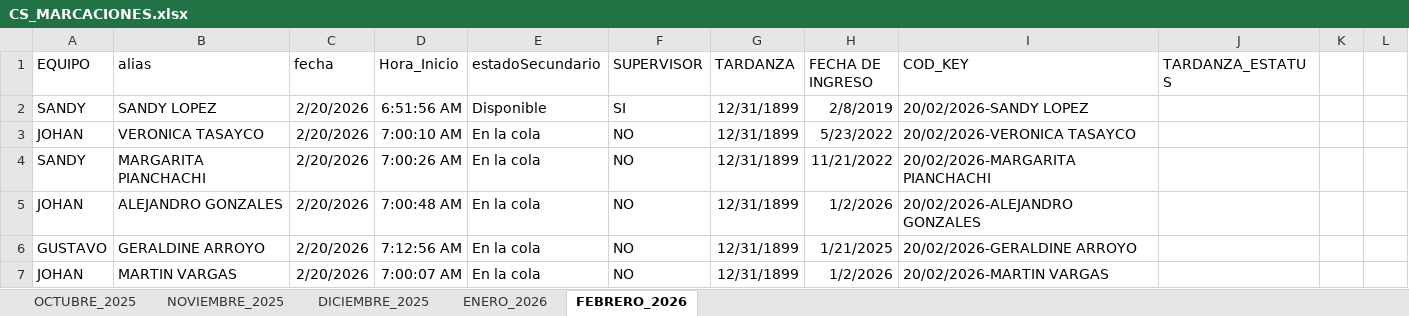
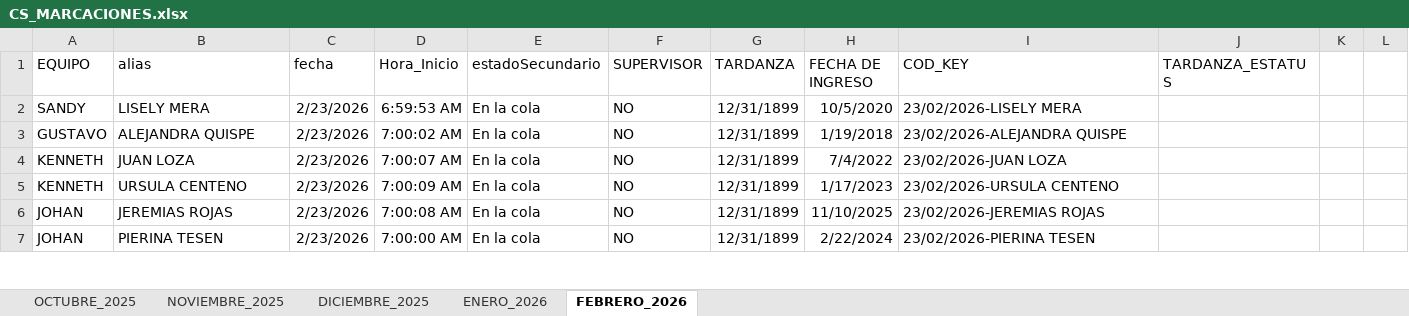
Before and after one commit to jvasquez98/Ranking, an Excel workbook: CS_MARCACIONES.xlsx, sheet FEBRERO_2026, drawn as a sheet; only a part is shown; values as stored, in another font and other column widths than the file's, no borders; conditional formats and table styles not drawn; the diff covers the shown part only; the diff names each change by its address in the sheet, - before the commit and + after, or states it on an @@ line.

```diff
--- a/CS_MARCACIONES.xlsx (sheet FEBRERO_2026)
+++ b/CS_MARCACIONES.xlsx (sheet FEBRERO_2026)
-B2 (alias): SANDY LOPEZ
+B2 (alias): LISELY MERA
-C2:C7 (fecha): 2/20/2026
+C2:C7 (fecha): 2/23/2026
-D2 (Hora_Inicio): 6:51:56 AM
+D2 (Hora_Inicio): 6:59:53 AM
-E2 (estadoSecundario): Disponible
+E2 (estadoSecundario): En la cola
-F2 (SUPERVISOR): SI
+F2 (SUPERVISOR): NO
-H2 (FECHA DE INGRESO): 2/8/2019
+H2 (FECHA DE INGRESO): 10/5/2020
-I2 (COD_KEY): 20/02/2026-SANDY LOPEZ
+I2 (COD_KEY): 23/02/2026-LISELY MERA
-A3 (EQUIPO): JOHAN
+A3 (EQUIPO): GUSTAVO
-B3 (alias): VERONICA TASAYCO
+B3 (alias): ALEJANDRA QUISPE
-D3 (Hora_Inicio): 7:00:10 AM
+D3 (Hora_Inicio): 7:00:02 AM
-H3 (FECHA DE INGRESO): 5/23/2022
+H3 (FECHA DE INGRESO): 1/19/2018
-I3 (COD_KEY): 20/02/2026-VERONICA TASAYCO
+I3 (COD_KEY): 23/02/2026-ALEJANDRA QUISPE
-A4 (EQUIPO): SANDY
+A4 (EQUIPO): KENNETH
-B4 (alias): MARGARITA PIANCHACHI
+B4 (alias): JUAN LOZA
-D4 (Hora_Inicio): 7:00:26 AM
+D4 (Hora_Inicio): 7:00:07 AM
-H4 (FECHA DE INGRESO): 11/21/2022
+H4 (FECHA DE INGRESO): 7/4/2022
-I4 (COD_KEY): 20/02/2026-MARGARITA PIANCHACHI
+I4 (COD_KEY): 23/02/2026-JUAN LOZA
-A5 (EQUIPO): JOHAN
+A5 (EQUIPO): KENNETH
-B5 (alias): ALEJANDRO GONZALES
+B5 (alias): URSULA CENTENO
-D5 (Hora_Inicio): 7:00:48 AM
+D5 (Hora_Inicio): 7:00:09 AM
-H5 (FECHA DE INGRESO): 1/2/2026
+H5 (FECHA DE INGRESO): 1/17/2023
-I5 (COD_KEY): 20/02/2026-ALEJANDRO GONZALES
+I5 (COD_KEY): 23/02/2026-URSULA CENTENO
-A6 (EQUIPO): GUSTAVO
+A6 (EQUIPO): JOHAN
-B6 (alias): GERALDINE ARROYO
+B6 (alias): JEREMIAS ROJAS
-D6 (Hora_Inicio): 7:12:56 AM
+D6 (Hora_Inicio): 7:00:08 AM
-H6 (FECHA DE INGRESO): 1/21/2025
+H6 (FECHA DE INGRESO): 11/10/2025
-I6 (COD_KEY): 20/02/2026-GERALDINE ARROYO
+I6 (COD_KEY): 23/02/2026-JEREMIAS ROJAS
-B7 (alias): MARTIN VARGAS
+B7 (alias): PIERINA TESEN
-D7 (Hora_Inicio): 7:00:07 AM
+D7 (Hora_Inicio): 7:00:00 AM
-H7 (FECHA DE INGRESO): 1/2/2026
+H7 (FECHA DE INGRESO): 2/22/2024
-I7 (COD_KEY): 20/02/2026-MARTIN VARGAS
+I7 (COD_KEY): 23/02/2026-PIERINA TESEN
```
Also changed, not shown: 52 added rows, 446 moved rows and 63 edited cells elsewhere in this sheet, CS_AVANCE DE ASESORES.xlsx, 2 other files.
